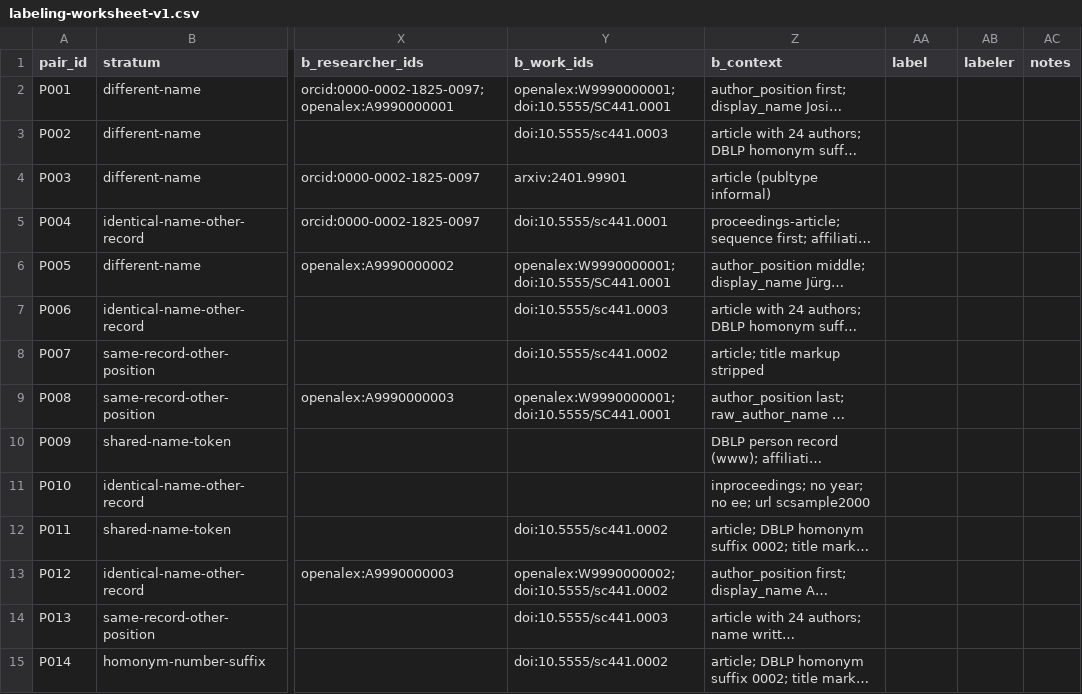
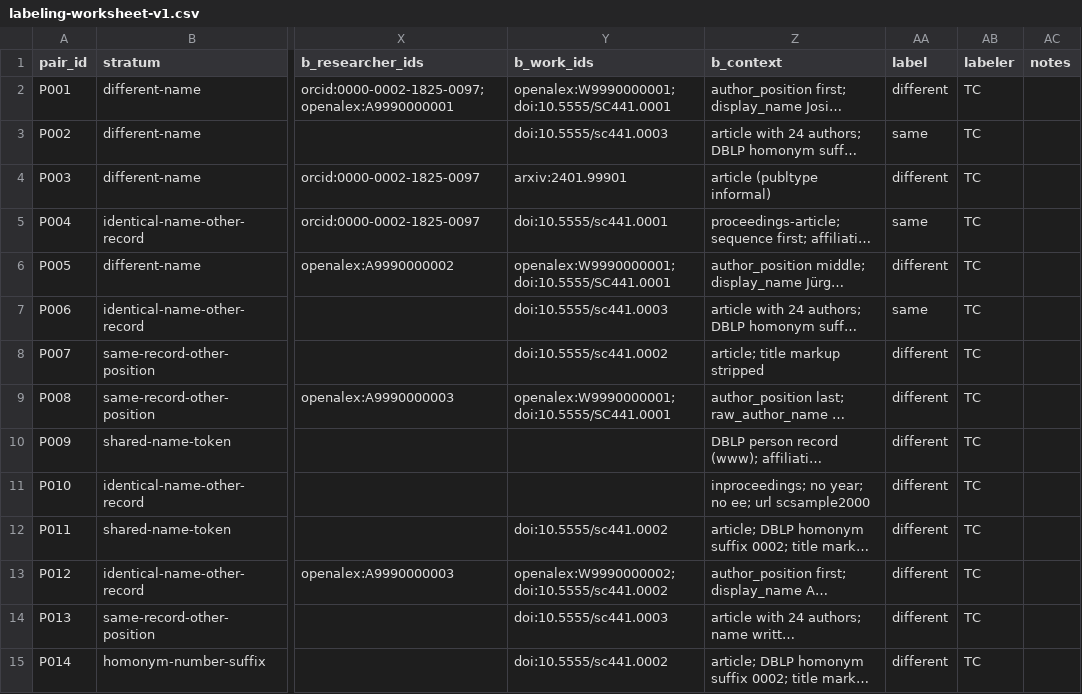
Before and after one commit to tdcoleman127/CS_441-Scholar_Chain, a CSV file: modules/entity-resolution/gold/v1/labeling-worksheet-v1.csv, drawn as a sheet; only a part is shown, gaps mark what is left out; long unchanged cells end in …; the diff covers the shown part only; the diff names each change by its address in the sheet, - before the commit and + after, or states it on an @@ line.

```diff
--- a/modules/entity-resolution/gold/v1/labeling-worksheet-v1.csv
+++ b/modules/entity-resolution/gold/v1/labeling-worksheet-v1.csv
-AA2 (label): (empty)
+AA2 (label): different
-AB2:AB15 (labeler): (empty)
+AB2:AB15 (labeler): TC
-AA3 (label): (empty)
+AA3 (label): same
-AA4 (label): (empty)
+AA4 (label): different
-AA5 (label): (empty)
+AA5 (label): same
-AA6 (label): (empty)
+AA6 (label): different
-AA7 (label): (empty)
+AA7 (label): same
-AA8:AA15 (label): (empty)
+AA8:AA15 (label): different
```
Also changed, not shown: 68 edited cells elsewhere in this file, 12 other files.
